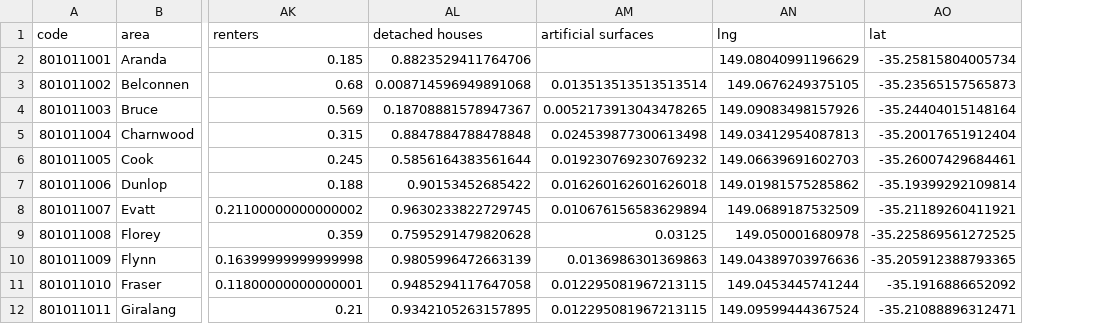
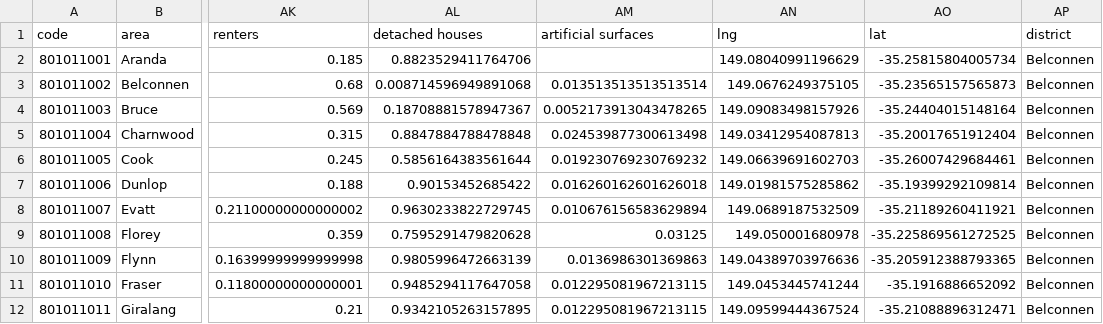
Before and after one commit to MarkusMannheim/regional-data-explorer, a CSV file: data/data_clean.csv, drawn as a sheet; only a part is shown, gaps mark what is left out; the diff names each change by its address in the sheet, - before the commit and + after, or states it on an @@ line.

```diff
--- a/data/data_clean.csv
+++ b/data/data_clean.csv
+column AP (district), rows 2-12: all Belconnen
```
Also changed, not shown: 4 other files.
